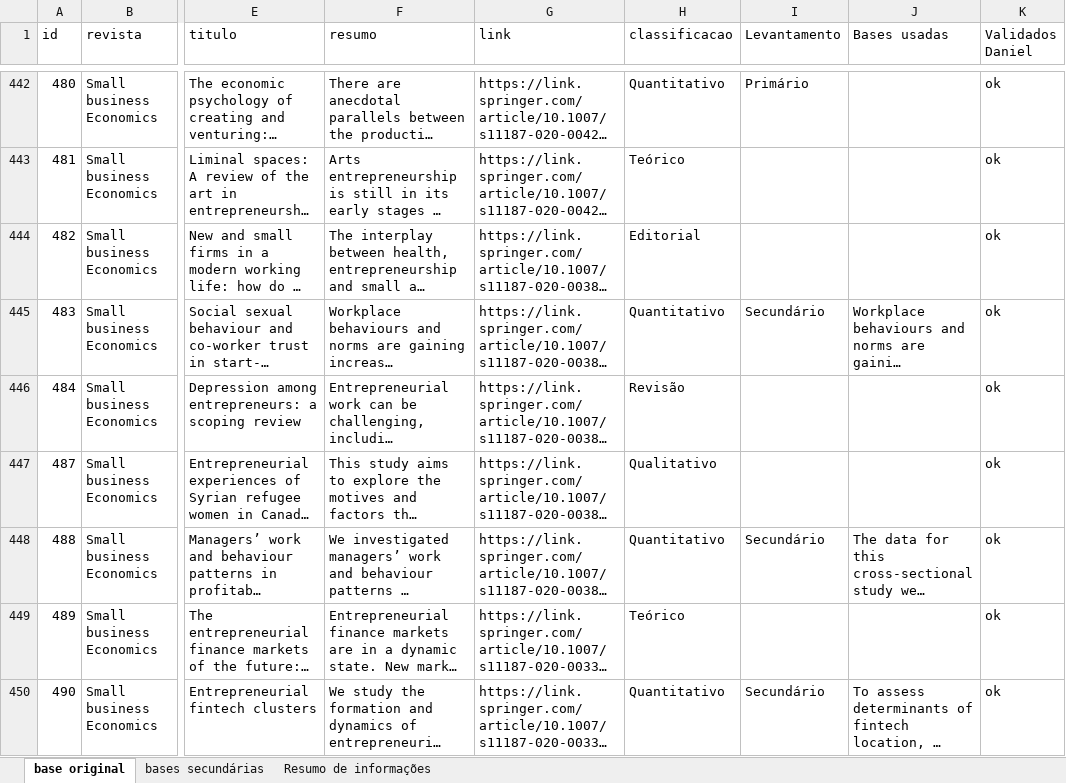
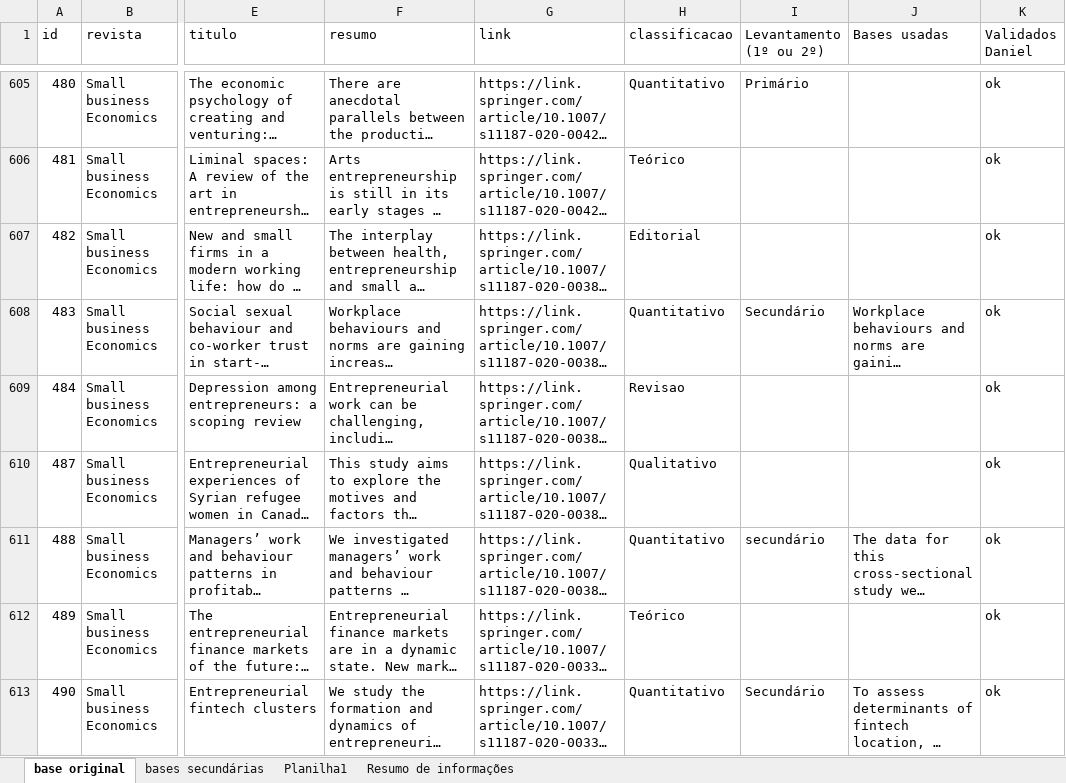
Before and after one commit to daianemartinst/lapei, an Excel workbook: 00_Bases de dados secundárias/00_dados/publicacoes_internacionais.xlsx, sheet base original, drawn as a sheet; only a part is shown, gaps mark what is left out; long unchanged cells end in …; values as stored, in another font and other column widths than the file's, no cell formats; addresses are those after the commit; the diff covers the shown part only; the diff names each change by its address in the sheet, - before the commit and + after, or states it on an @@ line.

```diff
--- a/00_Bases de dados secundárias/00_dados/publicacoes_internacionais.xlsx (sheet base original)
+++ b/00_Bases de dados secundárias/00_dados/publicacoes_internacionais.xlsx (sheet base original)
+sheet tab: Planilha1
-I1: Levantamento
+I1: Levantamento (1º ou 2º)
-H609 (classificacao): Revisão
+H609 (classificacao): Revisao
-I611 (Levantamento (1º ou 2º)): Secundário
+I611 (Levantamento (1º ou 2º)): secundário
```
Also changed, not shown: 67 edited cells elsewhere in this sheet, sheet bases secundárias, sheet Resumo de informações, cell formats, hidden cells, 5 other files.
